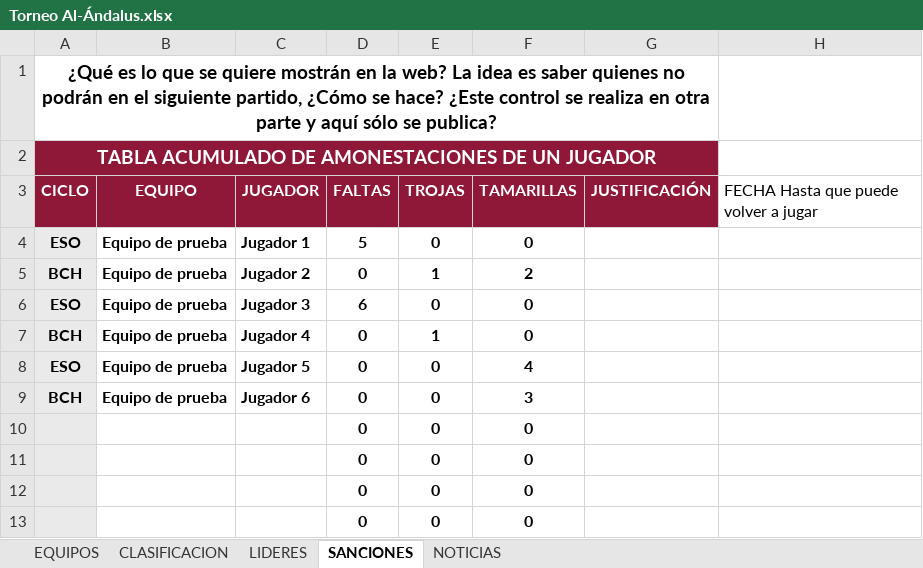
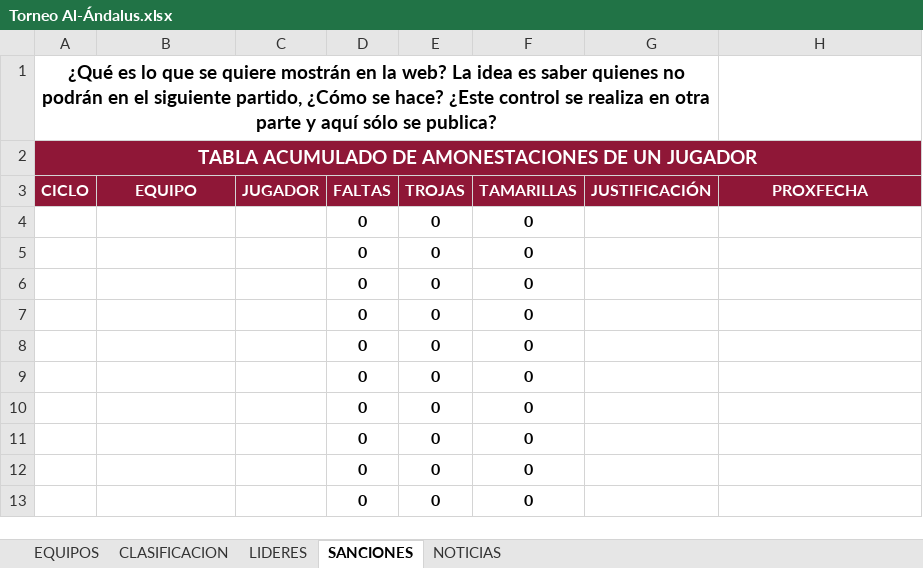
Before and after one commit to GerardoHMX/TorneoAl-Andalus, an Excel workbook: Torneo Al-Ándalus.xlsx, sheet SANCIONES, drawn as a sheet; values as stored, in another font and other column widths than the file's, no borders; charts and pictures not drawn; removed rows and columns are numbered as before the commit, all else as after; the diff names each change by its address in the sheet, - before the commit and + after, or states it on an @@ line.

```diff
--- a/Torneo Al-Ándalus.xlsx (sheet SANCIONES)
+++ b/Torneo Al-Ándalus.xlsx (sheet SANCIONES)
-A2:G2 merged
+A2:H2 merged
-H3: FECHA Hasta que puede volver a jugar
+H3: PROXFECHA
@@ H3 fill: none → #8F1737, bold: off → on, text colour: black → #FFFFFF, alignment: left → center @@
-row 4: ESO | Equipo de prueba | Jugador 1 | 5 | 0 | 0
-row 5: BCH | Equipo de prueba | Jugador 2 | 0 | 1 | 2
-row 6: ESO | Equipo de prueba | Jugador 3 | 6 | 0 | 0
-row 7: BCH | Equipo de prueba | Jugador 4 | 0 | 1 | 0
-row 8: ESO | Equipo de prueba | Jugador 5 | 0 | 0 | 4
-row 9: BCH | Equipo de prueba | Jugador 6 | 0 | 0 | 3
+row 4:  |  |  | 0 | 0 | 0
+row 5:  |  |  | 0 | 0 | 0
+row 6:  |  |  | 0 | 0 | 0
+row 7:  |  |  | 0 | 0 | 0
+row 8:  |  |  | 0 | 0 | 0
+row 9:  |  |  | 0 | 0 | 0
-A10:A13 fill: #EAEAEA
+A10:A13 fill: none
```
Also changed, not shown: sheet CLASIFICACION, sheet LIDERES, sheet NOTICIAS, sheet EQUIPOS, formulas that keep their value, 5 other files.
